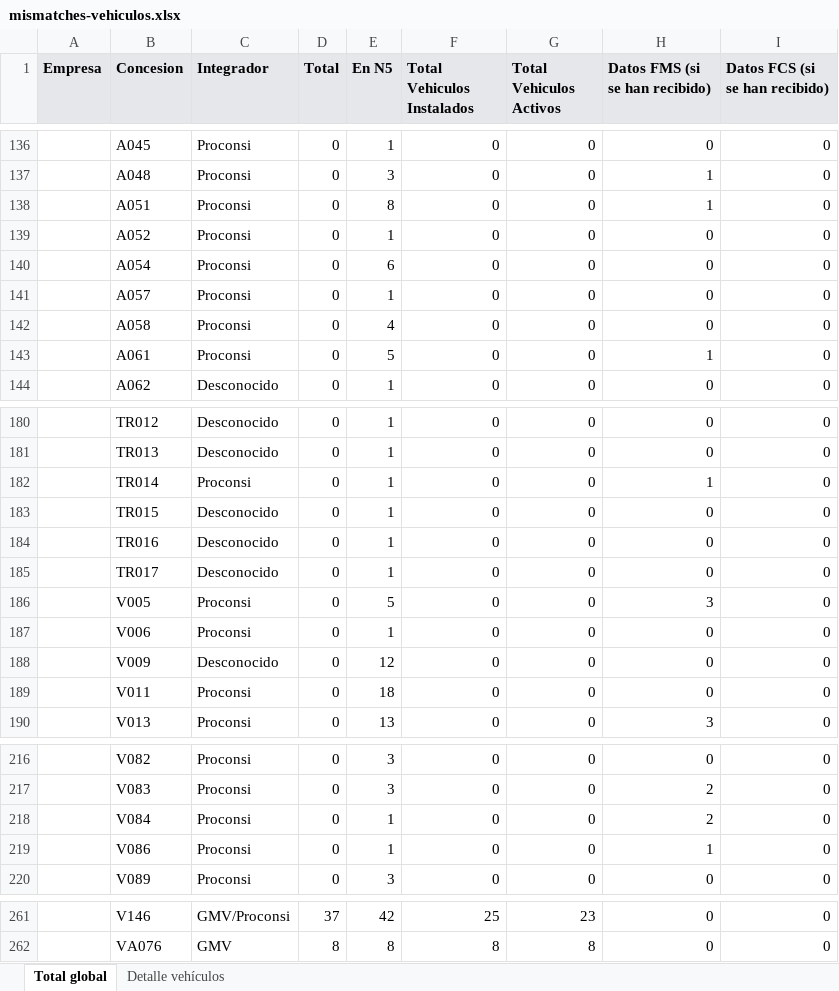
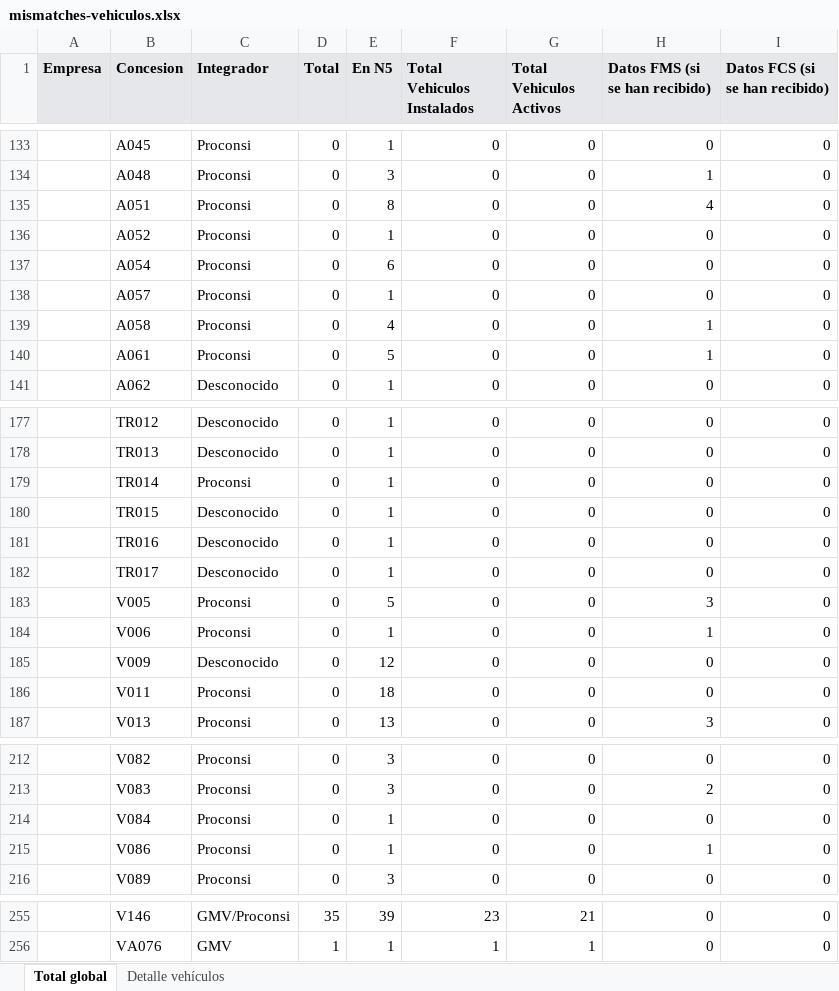
Before and after one commit to caumgmv/dashboard-jcyl, an Excel workbook: assets/mismatches-vehiculos.xlsx, sheet Total global, drawn as a sheet; only a part is shown, gaps mark what is left out; values as stored, in another font and other column widths than the file's, no borders; addresses are those after the commit; the diff covers the shown part only; the diff names each change by its address in the sheet, - before the commit and + after, or states it on an @@ line.

```diff
--- a/assets/mismatches-vehiculos.xlsx (sheet Total global)
+++ b/assets/mismatches-vehiculos.xlsx (sheet Total global)
-H135 (Datos FMS (si se han recibido)): 1
+H135 (Datos FMS (si se han recibido)): 4
-H139 (Datos FMS (si se han recibido)): 0
+H139 (Datos FMS (si se han recibido)): 1
-H179 (Datos FMS (si se han recibido)): 1
+H179 (Datos FMS (si se han recibido)): 0
-H184 (Datos FMS (si se han recibido)): 0
+H184 (Datos FMS (si se han recibido)): 1
-H214 (Datos FMS (si se han recibido)): 2
+H214 (Datos FMS (si se han recibido)): 0
-D255 (Total): 37
+D255 (Total): 35
-E255 (En N5): 42
+E255 (En N5): 39
-F255 (Total Vehiculos Instalados): 25
+F255 (Total Vehiculos Instalados): 23
-G255 (Total Vehiculos Activos): 23
+G255 (Total Vehiculos Activos): 21
-D256 (Total): 8
+D256 (Total): 1
-E256 (En N5): 8
+E256 (En N5): 1
-F256 (Total Vehiculos Instalados): 8
+F256 (Total Vehiculos Instalados): 1
-G256 (Total Vehiculos Activos): 8
+G256 (Total Vehiculos Activos): 1
```
Also changed, not shown: 15 added rows, 21 removed rows and 363 edited cells elsewhere in this sheet, sheet Detalle vehículos, 21 other files.
